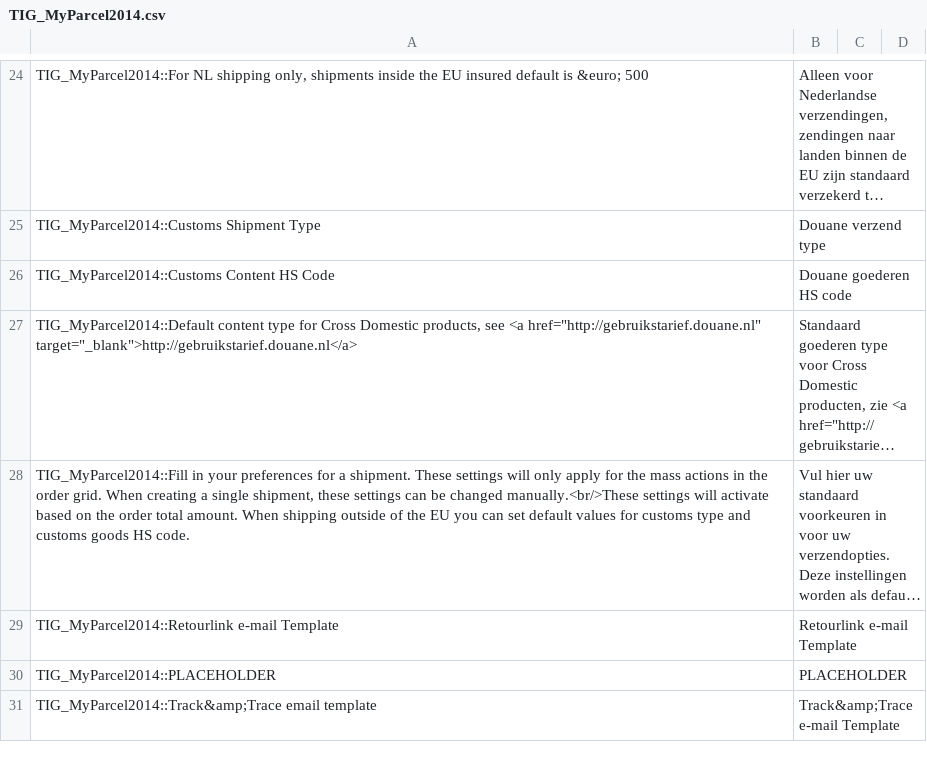
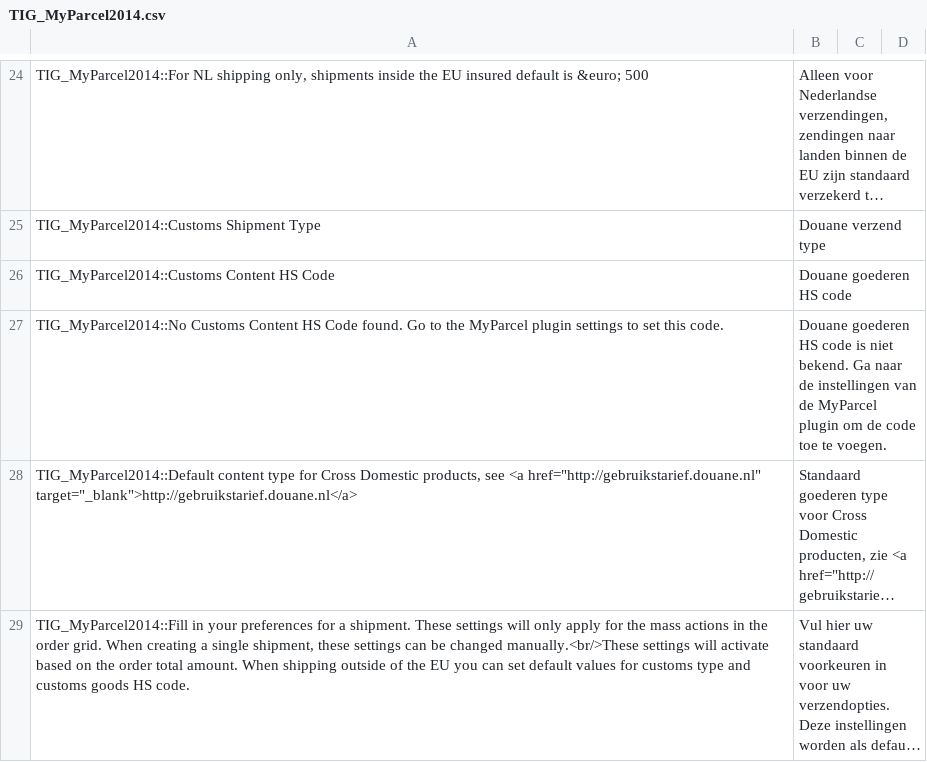
Before and after one commit to myparcelnl/magento1-End-of-life, a CSV file: app/locale/nl_NL/TIG_MyParcel2014.csv, drawn as a sheet; only a part is shown, gaps mark what is left out; the shorter side is filled out with more unchanged rows; long unchanged cells end in …; the diff names each change by its address in the sheet, - before the commit and + after, or states it on an @@ line.

Commit message:
Error; No Customs Content HS Code found

```diff
--- a/app/locale/nl_NL/TIG_MyParcel2014.csv
+++ b/app/locale/nl_NL/TIG_MyParcel2014.csv
+row 27: TIG_MyParcel2014::No Customs Content HS Code found. Go to the MyParcel plugin settings to set this code. | Douane goederen HS code is niet bekend. Ga naar de instellingen van de MyParcel plugin om de code toe te voegen.
```
Also changed, not shown: 2 other files.
